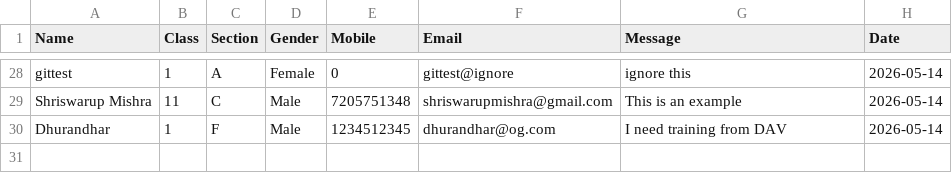
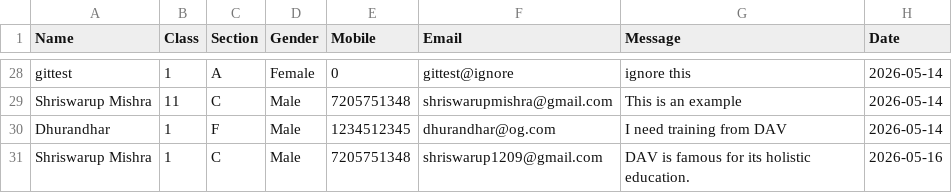
Before and after one commit to ImRustyyy750/DAV-Streamlit-Form, a CSV file: student_enquiries.csv, drawn as a sheet; only a part is shown, gaps mark what is left out.

Commit message:
Update CSV from Streamlit

```diff
--- a/student_enquiries.csv
+++ b/student_enquiries.csv
@@ -30 +30,2 @@ Shriswarup Mishra,11,C,Male,7205751348,shriswarupmishra@gmail.com,This is an exa
 Dhurandhar ,1,F,Male,1234512345,dhurandhar@og.com,I need training from DAV,2026-05-14
+Shriswarup Mishra,1,C,Male,7205751348,shriswarup1209@gmail.com,DAV is famous for its holistic education.,2026-05-16
```
